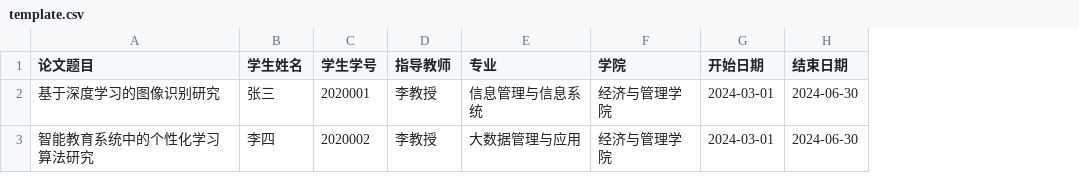
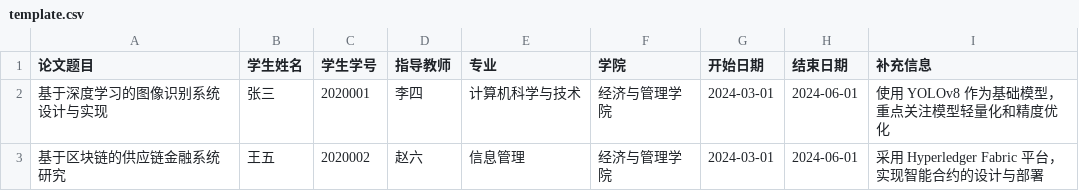
Before and after one commit to h-lu/ThesisHelper, a CSV file: template.csv, drawn as a sheet; removed rows and columns are numbered as before the commit, all else as after; the diff names each change by its address in the sheet, - before the commit and + after, or states it on an @@ line.

```diff
--- a/template.csv
+++ b/template.csv
+column I (补充信息), row 2: 使用 YOLOv8 作为基础模型，重点关注模型轻量化和精度优化
-A2 (论文题目): 基于深度学习的图像识别研究
+A2 (论文题目): 基于深度学习的图像识别系统设计与实现
-D2 (指导教师): 李教授
+D2 (指导教师): 李四
-E2 (专业): 信息管理与信息系统
+E2 (专业): 计算机科学与技术
-H2 (结束日期): 2024-06-30
+H2 (结束日期): 2024-06-01
-row 3: 智能教育系统中的个性化学习算法研究 | 李四 | 2020002 | 李教授 | 大数据管理与应用 | 经济与管理学院 | 2024-03-01 | 2024-06-30
+row 3: 基于区块链的供应链金融系统研究 | 王五 | 2020002 | 赵六 | 信息管理 | 经济与管理学院 | 2024-03-01 | 2024-06-01 | 采用 Hyperledger Fabric 平台，实现智能合约的设计与部署
```
Also changed, not shown: 6 other files.
